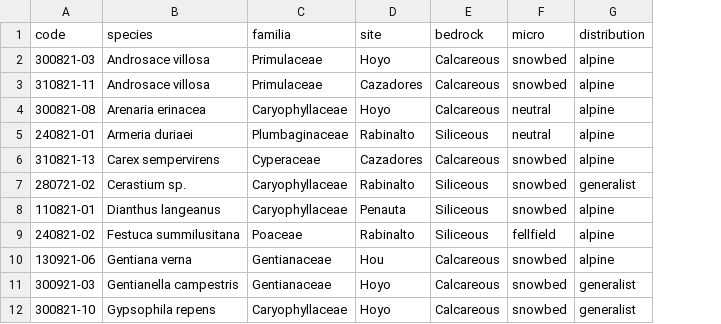
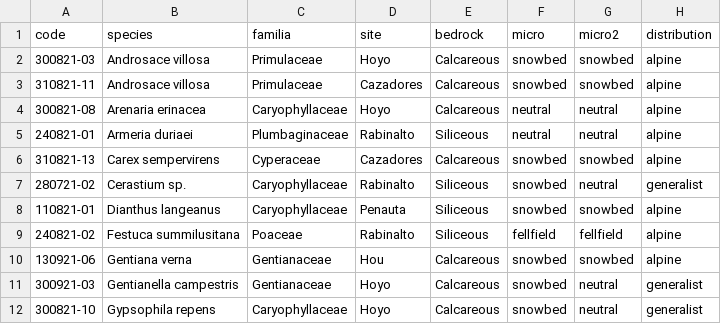
Before and after one commit to clara-espinosa/Oilcontent_Longevity, a CSV file: data/species.csv, drawn as a sheet; only a part is shown; the diff names each change by its address in the sheet, - before the commit and + after, or states it on an @@ line.

Commit message:
generalist as neutral's graphs small changes in script and new colum n with microhabitat clasification in species data

```diff
--- a/data/species.csv
+++ b/data/species.csv
+column G (micro2), rows 2-12: snowbed | snowbed | neutral | neutral | snowbed | neutral | snowbed | fellfield | snowbed | neutral | neutral
```
Also changed, not shown: 4 other files.
